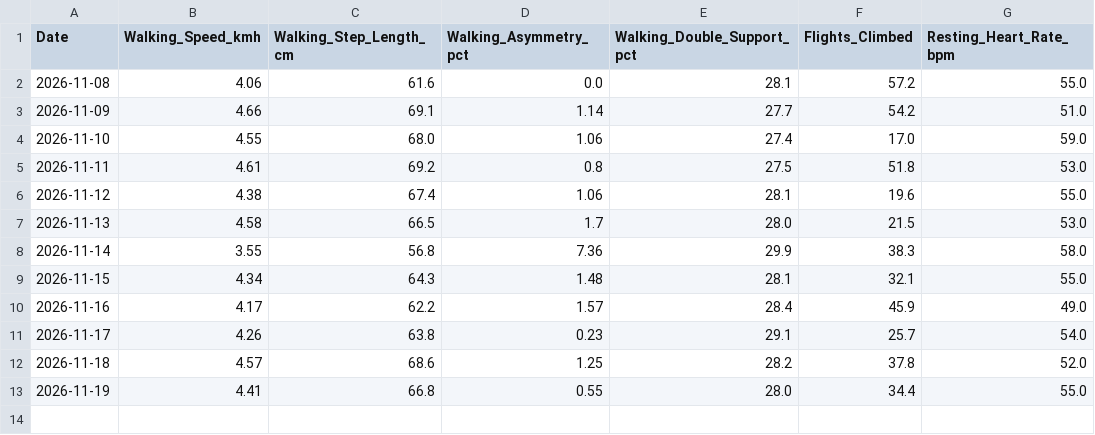
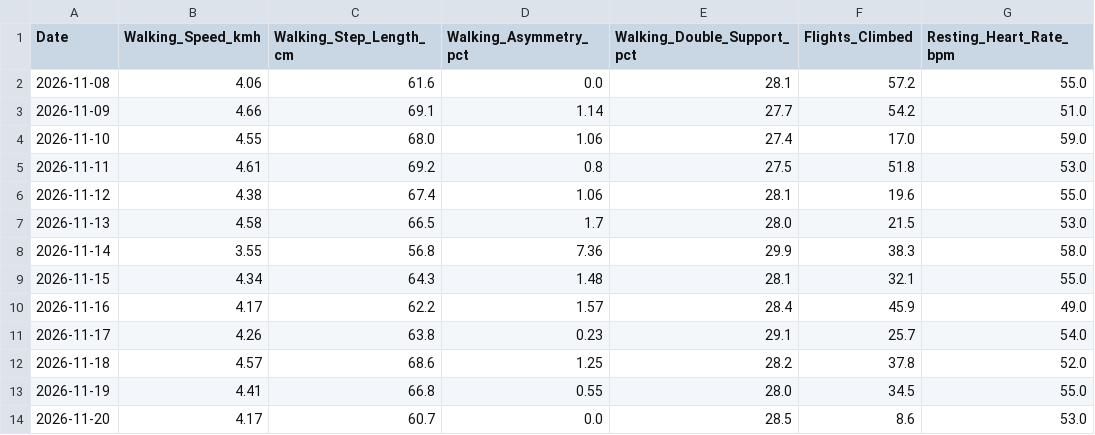
Before and after one commit to ayrtonxandre/agy, a CSV file: athx/apple_mobility_biomechanics.csv, drawn as a sheet.

Commit message:
chore(data): apple health webhook sync [2026-11-20 08:05]

```diff
--- a/athx/apple_mobility_biomechanics.csv
+++ b/athx/apple_mobility_biomechanics.csv
@@ -12,2 +12,3 @@ Date,Walking_Speed_kmh,Walking_Step_Length_cm,Walking_Asymmetry_pct,Walking_Doub
 2026-11-18,4.57,68.6,1.25,28.2,37.8,52.0
-2026-11-19,4.41,66.8,0.55,28.0,34.4,55.0
+2026-11-19,4.41,66.8,0.55,28.0,34.5,55.0
+2026-11-20,4.17,60.7,0.0,28.5,8.6,53.0
```
Also changed, not shown: athx/apple_daily_activity.csv, athx/apple_sleep.csv.
